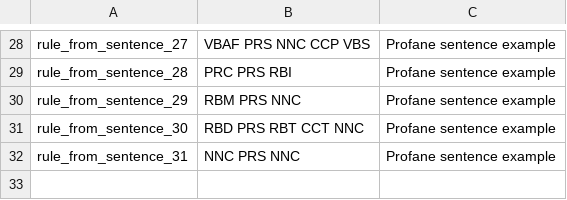
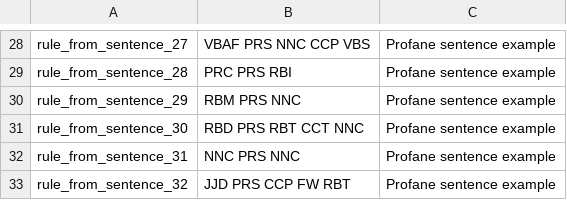
Before and after one commit to lalanglarano/TAKLUBAN-FILIPINO-NATIVE-LANGUAGE-PROFANE-DETECTION, a CSV file: PATTERN_GENERATION/predefined_rules.csv, drawn as a sheet; only a part is shown, gaps mark what is left out.

```diff
--- a/PATTERN_GENERATION/predefined_rules.csv
+++ b/PATTERN_GENERATION/predefined_rules.csv
@@ -32 +32,2 @@ rule_from_sentence_30,RBD PRS RBT CCT NNC,Profane sentence example
 rule_from_sentence_31,NNC PRS NNC,Profane sentence example
+rule_from_sentence_32,JJD PRS CCP FW RBT,Profane sentence example
```
Also changed, not shown: 1 other file.
